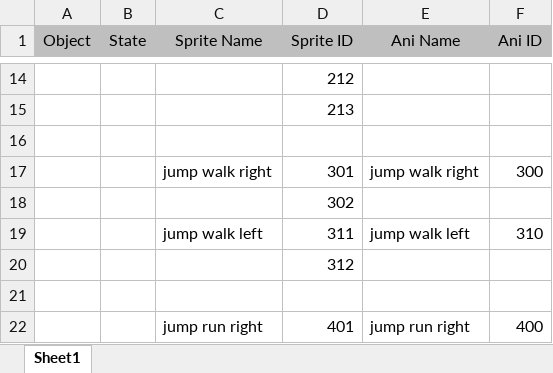
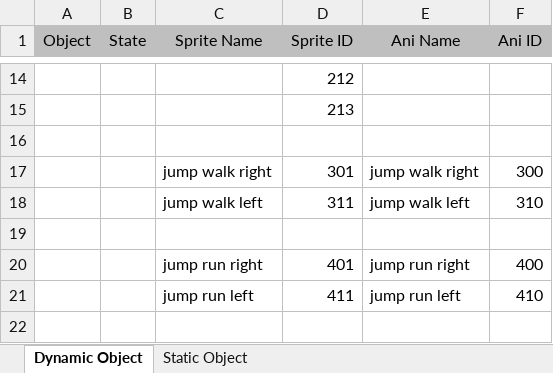
Before and after one commit to Searching96/game-mario, an Excel workbook: IDSheet.xlsx, sheet Dynamic Object, drawn as a sheet; only a part is shown, gaps mark what is left out; the shorter side is filled out with more unchanged rows; values as stored, in another font and other column widths than the file's, no borders; removed rows and columns are numbered as before the commit, all else as after; the diff covers the shown part only; the diff names each change by its address in the sheet, - before the commit and + after, or states it on an @@ line.

```diff
--- a/IDSheet.xlsx (sheet Dynamic Object)
+++ b/IDSheet.xlsx (sheet Dynamic Object)
-sheet tab: Sheet1
+sheet tab: Dynamic Object
+sheet tab: Static Object
-row 18:  |  |  | 302
-row 20:  |  |  | 312
```
Also changed, not shown: 10 added rows, 1 removed row and 28 edited cells elsewhere in this sheet, 10 other files.
